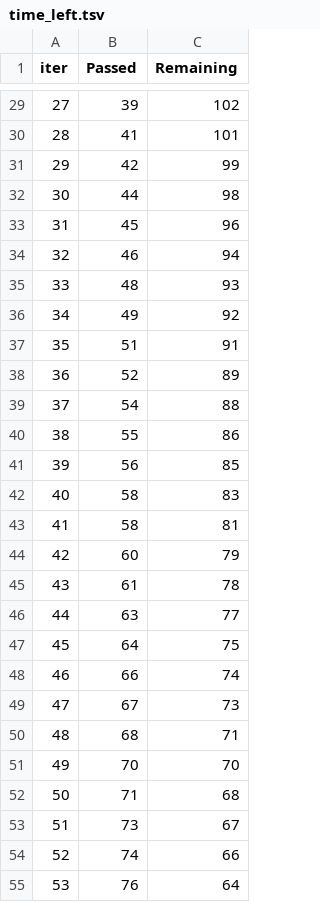
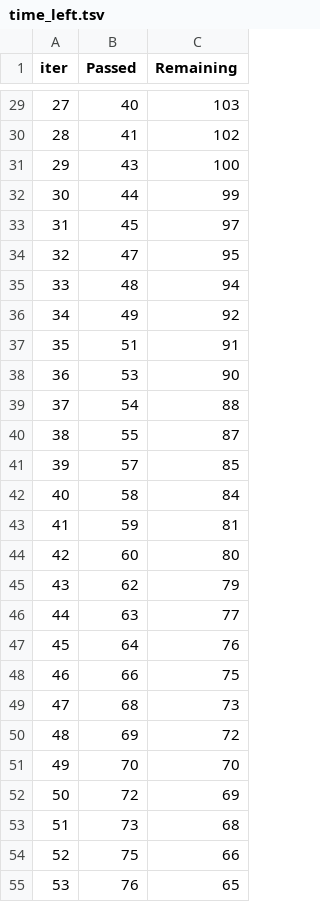
Before and after one commit to Sushantparpolkar/mlYKproject, a TSV file: catboost_info/time_left.tsv, drawn as a sheet; only a part is shown, gaps mark what is left out; the diff covers the shown part only.

```diff
--- a/catboost_info/time_left.tsv
+++ b/catboost_info/time_left.tsv
@@ -29,27 +29,27 @@ iter	Passed	Remaining
-27	39	102
-28	41	101
-29	42	99
-30	44	98
-31	45	96
-32	46	94
-33	48	93
+27	40	103
+28	41	102
+29	43	100
+30	44	99
+31	45	97
+32	47	95
+33	48	94
 34	49	92
 35	51	91
-36	52	89
+36	53	90
 37	54	88
-38	55	86
-39	56	85
-40	58	83
-41	58	81
-42	60	79
-43	61	78
+38	55	87
+39	57	85
+40	58	84
+41	59	81
+42	60	80
+43	62	79
 44	63	77
-45	64	75
-46	66	74
-47	67	73
-48	68	71
+45	64	76
+46	66	75
+47	68	73
+48	69	72
 49	70	70
-50	71	68
-51	73	67
-52	74	66
-53	76	64
+50	72	69
+51	73	68
+52	75	66
+53	76	65
```
Also changed, not shown: 81 edited cells elsewhere in this file, 2 other files.
